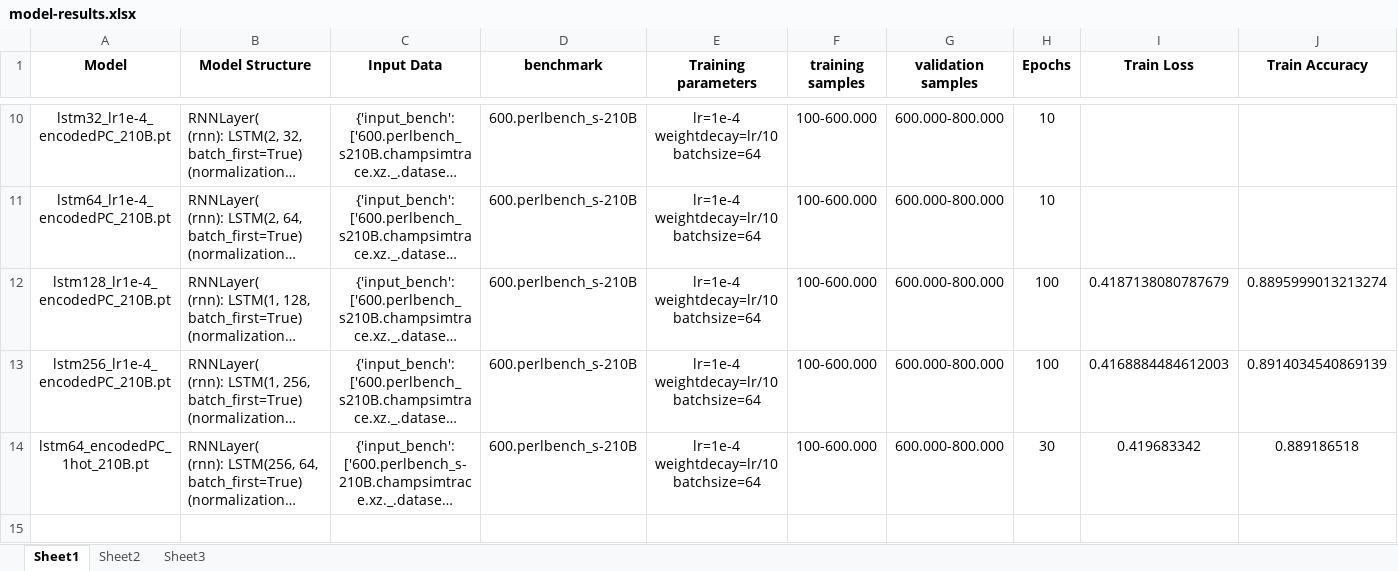
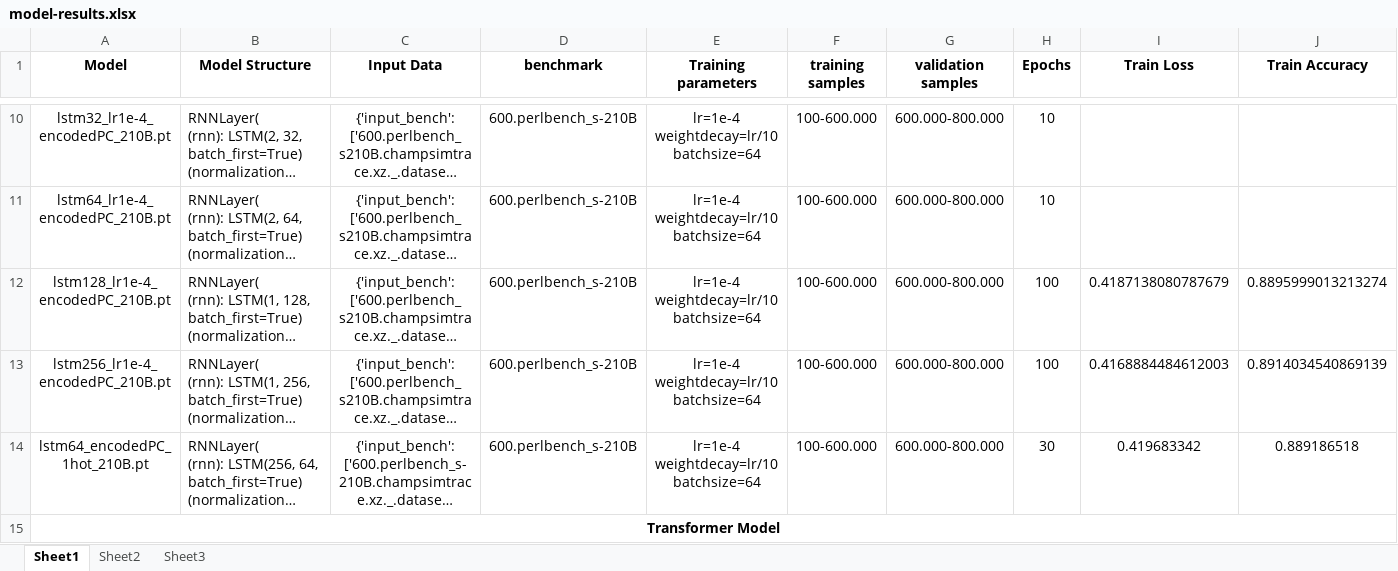
Before and after one commit to aristotelis96/thesis-branch-prediciton-ml, an Excel workbook: models/model-results.xlsx, sheet Sheet1, drawn as a sheet; only a part is shown, gaps mark what is left out; long unchanged cells end in …; values as stored, in another font and other column widths than the file's, no borders; rows hold the shown columns only; the diff covers the shown part only; the diff names each change by its address in the sheet, - before the commit and + after, or states it on an @@ line.

```diff
--- a/models/model-results.xlsx (sheet Sheet1)
+++ b/models/model-results.xlsx (sheet Sheet1)
+row 15: Transformer Model
```
Also changed, not shown: 1 added row elsewhere in this sheet, 27 other files.
